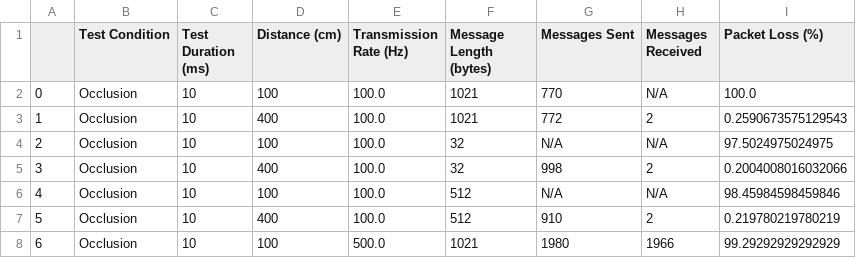
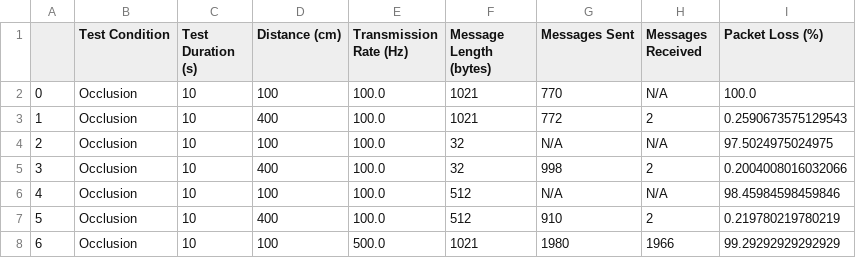
Before and after one commit to IDMIL/UWB_Hackathon, a CSV file: reliability/formalResults_combinedData.csv, drawn as a sheet; only a part is shown.

```diff
--- a/reliability/formalResults_combinedData.csv
+++ b/reliability/formalResults_combinedData.csv
@@ -1,2 +1,2 @@
-,Test Condition,Test Duration (ms),Distance (cm),Transmission Rate (Hz),Message Length (bytes),Messages Sent,Messages Received,Packet Loss (%)
+,Test Condition,Test Duration (s),Distance (cm),Transmission Rate (Hz),Message Length (bytes),Messages Sent,Messages Received,Packet Loss (%)
 0,Occlusion,10,100,100.0,1021,770,N/A,100.0
```
Also changed, not shown: reliability/occlusionResults2_combinedData.csv, reliability/occlusionResults_combinedData.csv, 1 other file.
